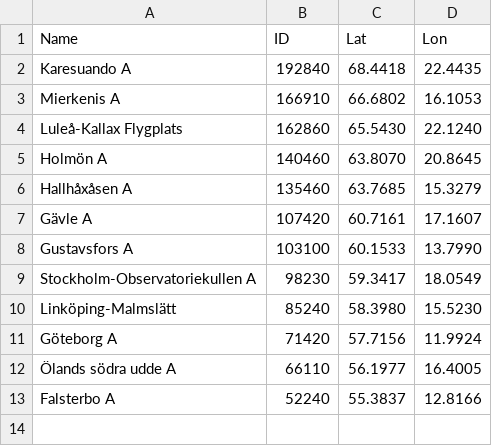
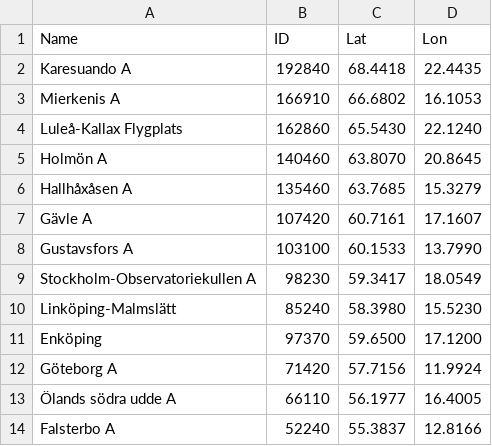
Before and after one commit to Elric02/TerminalCongestionViewer, a CSV file: weather_stations.csv, drawn as a sheet.

Commit message:
Use stations CSV for weather data analysis

```diff
--- a/weather_stations.csv
+++ b/weather_stations.csv
@@ -10,2 +10,3 @@ Stockholm-Observatoriekullen A,98230,59.3417,18.0549
 Linköping-Malmslätt,85240,58.3980,15.5230
+Enköping,97370,59.6500,17.1200
 Göteborg A,71420,57.7156,11.9924
```
Also changed, not shown: 1 other file.
